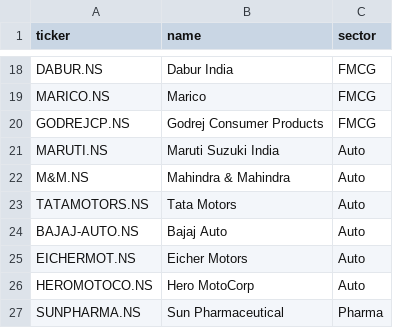
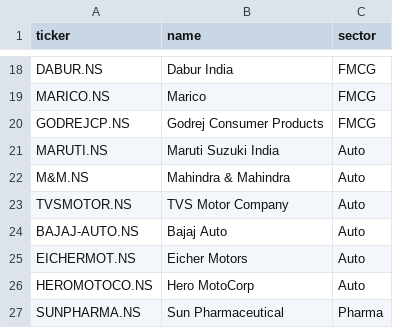
Before and after one commit to Vaibhavkkm/integrated-equity-valuation-india, a CSV file: data/nifty500_universe.csv, drawn as a sheet; only a part is shown, gaps mark what is left out.

Commit message:
universe: replace TATAMOTORS.NS with TVSMOTOR.NS
Yahoo Finance no longer serves quotes for TATAMOTORS.NS — returns
HTTP 404 with "Quote not found for symbol: TATAMOTORS.NS". The legacy
single Tata Motors listing was demerged in October 2025 into
TMCV.NS (Tata Motors Limited / Commercial Vehicles) and
TMPV.NS (Tata Motors Passenger Vehicles Limited), and the old ticker
was retired on Yahoo's side as part of that corporate action.

Rather than carry the demerged entities (which ship with insufficient
post-demerger history for a meaningful DDM track) the universe is
swapped to TVSMOTOR.NS — a long-listed Auto-sector payer with a clean
multi-year financial history that gives the engine something to chew
on. Both NSE listing and the demerged Tata Motors entities can be
revisited once their post-demerger trading history matures.

Updated:
* config.py — DEFAULT_UNIVERSE Auto block.
* data/nifty500_universe.csv — Auto block row.

No code changes; engine logic is unaffected.

```diff
--- a/data/nifty500_universe.csv
+++ b/data/nifty500_universe.csv
@@ -22,3 +22,3 @@ MARUTI.NS,Maruti Suzuki India,Auto
 M&M.NS,Mahindra & Mahindra,Auto
-TATAMOTORS.NS,Tata Motors,Auto
+TVSMOTOR.NS,TVS Motor Company,Auto
 BAJAJ-AUTO.NS,Bajaj Auto,Auto
```
Also changed, not shown: 1 other file.
